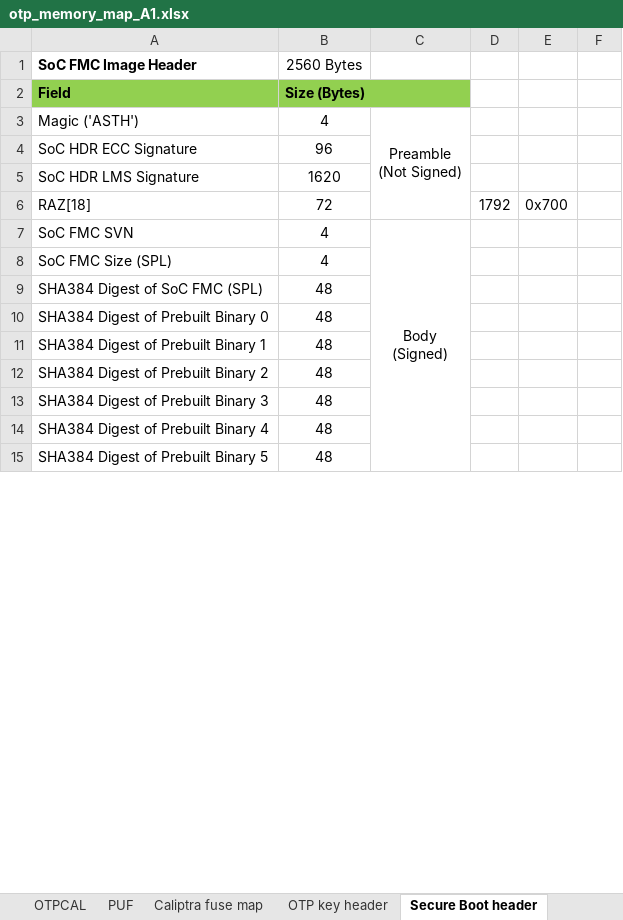
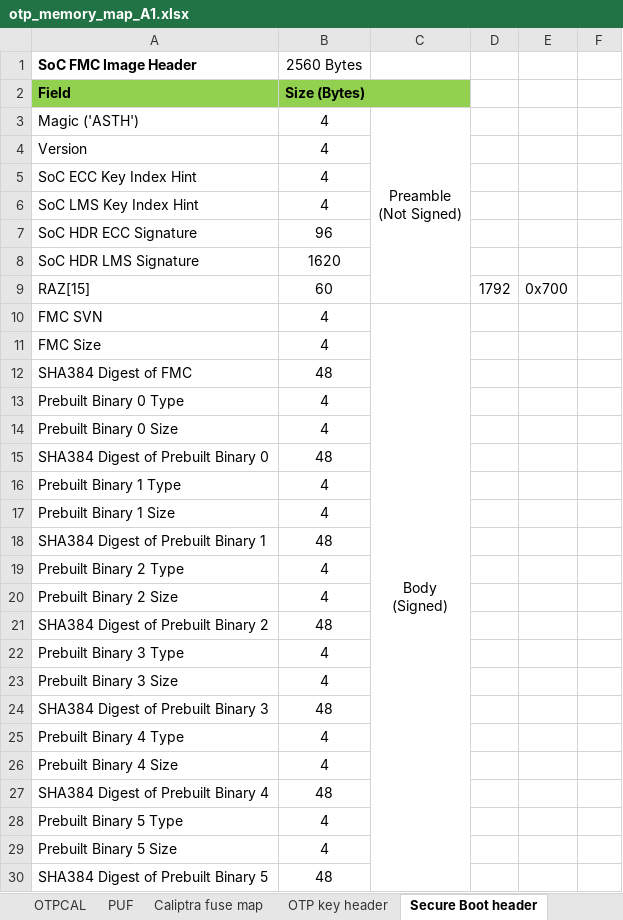
Before and after one commit to AspeedTech-BMC/socsec, an Excel workbook: tools/memory_map/otp_memory_map_A1.xlsx, sheet Secure Boot header, drawn as a sheet; only a part is shown; values as stored, in another font and other column widths than the file's, no borders; addresses are those after the commit; the diff covers the shown part only; the diff names each change by its address in the sheet, - before the commit and + after, or states it on an @@ line.

```diff
--- a/tools/memory_map/otp_memory_map_A1.xlsx (sheet Secure Boot header)
+++ b/tools/memory_map/otp_memory_map_A1.xlsx (sheet Secure Boot header)
+row 4: Version | 4
+row 5: SoC ECC Key Index Hint | 4
+row 6: SoC LMS Key Index Hint | 4
-A9 (SoC FMC Image Header): RAZ[18]
+A9 (SoC FMC Image Header): RAZ[15]
-B9 (2560 Bytes): 72
+B9 (2560 Bytes): 60
-A10 (SoC FMC Image Header): SoC FMC SVN
+A10 (SoC FMC Image Header): FMC SVN
-A11 (SoC FMC Image Header): SoC FMC Size (SPL)
+A11 (SoC FMC Image Header): FMC Size
-A12 (SoC FMC Image Header): SHA384 Digest of SoC FMC (SPL)
+A12 (SoC FMC Image Header): SHA384 Digest of FMC
+row 13: Prebuilt Binary 0 Type | 4
+row 14: Prebuilt Binary 0 Size | 4
+row 16: Prebuilt Binary 1 Type | 4
+row 17: Prebuilt Binary 1 Size | 4
+row 19: Prebuilt Binary 2 Type | 4
+row 20: Prebuilt Binary 2 Size | 4
+row 22: Prebuilt Binary 3 Type | 4
+row 23: Prebuilt Binary 3 Size | 4
+row 25: Prebuilt Binary 4 Type | 4
+row 26: Prebuilt Binary 4 Size | 4
+row 28: Prebuilt Binary 5 Type | 4
+row 29: Prebuilt Binary 5 Size | 4
```
Also changed, not shown: 5 added rows, 1 removed row and 2 edited cells elsewhere in this sheet, sheet OTPCFG, sheet Summary, sheet OTPRBP, sheet OTPCAL, sheet OTP map, other sheet tabs, formulas that keep their value, tools/memory_map/AST2700_eFuse_OTP_A1.xlsx.
